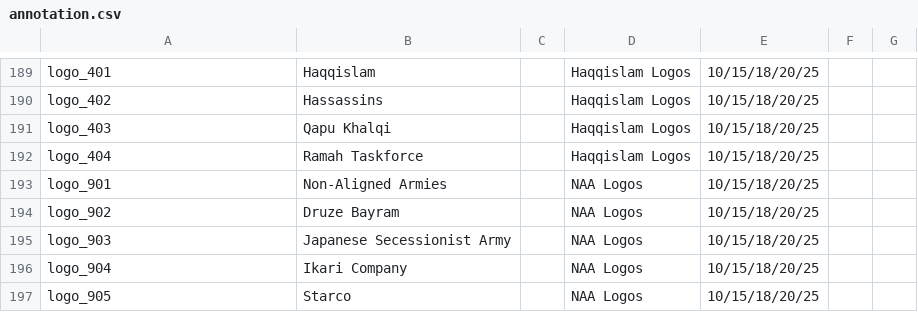
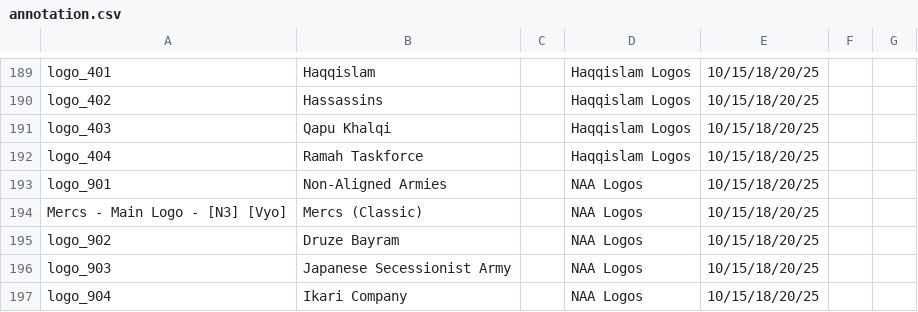
Before and after one commit to toadchild/infinity-marker-sheet, a CSV file: annotation.csv, drawn as a sheet; only a part is shown, gaps mark what is left out; the shorter side is filled out with more unchanged rows.

Commit message:
Add classic mercs logo from Vyo.

```diff
--- a/annotation.csv
+++ b/annotation.csv
@@ -193,2 +193,3 @@ logo_404,Ramah Taskforce,,Haqqislam Logos,10/15/18/20/25,,
 logo_901,Non-Aligned Armies,,NAA Logos,10/15/18/20/25,,
+Mercs - Main Logo - [N3] [Vyo],Mercs (Classic),,NAA Logos,10/15/18/20/25,,
 logo_902,Druze Bayram,,NAA Logos,10/15/18/20/25,,
```
Also changed, not shown: 3 other files.
